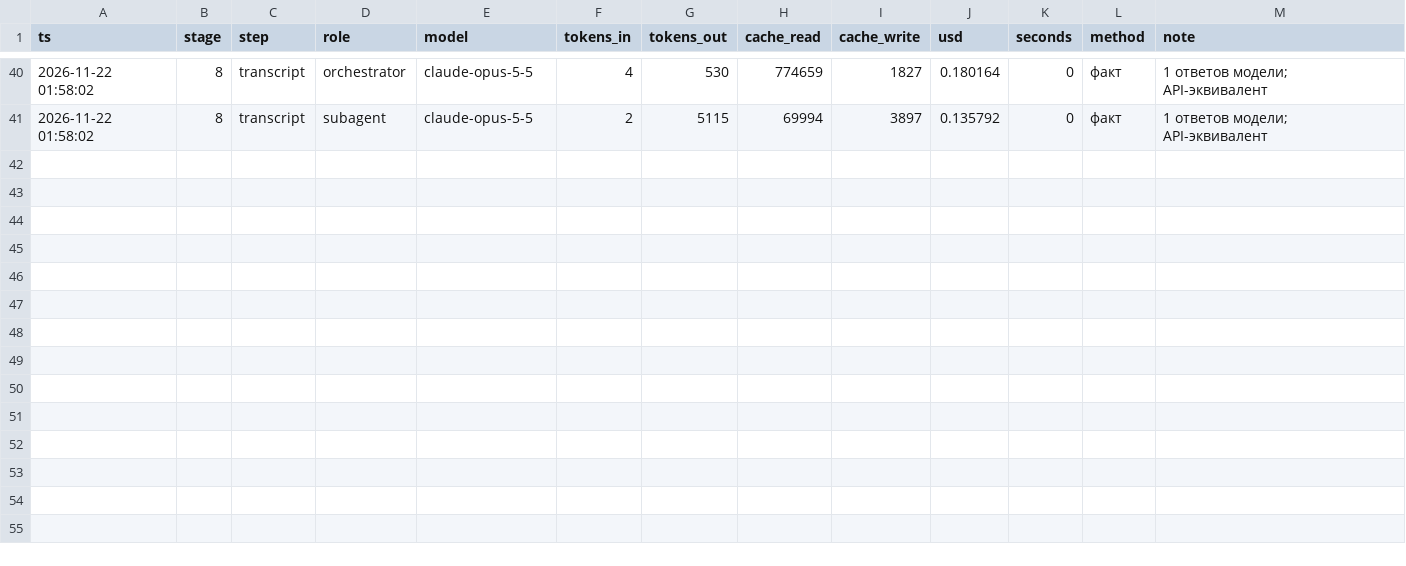
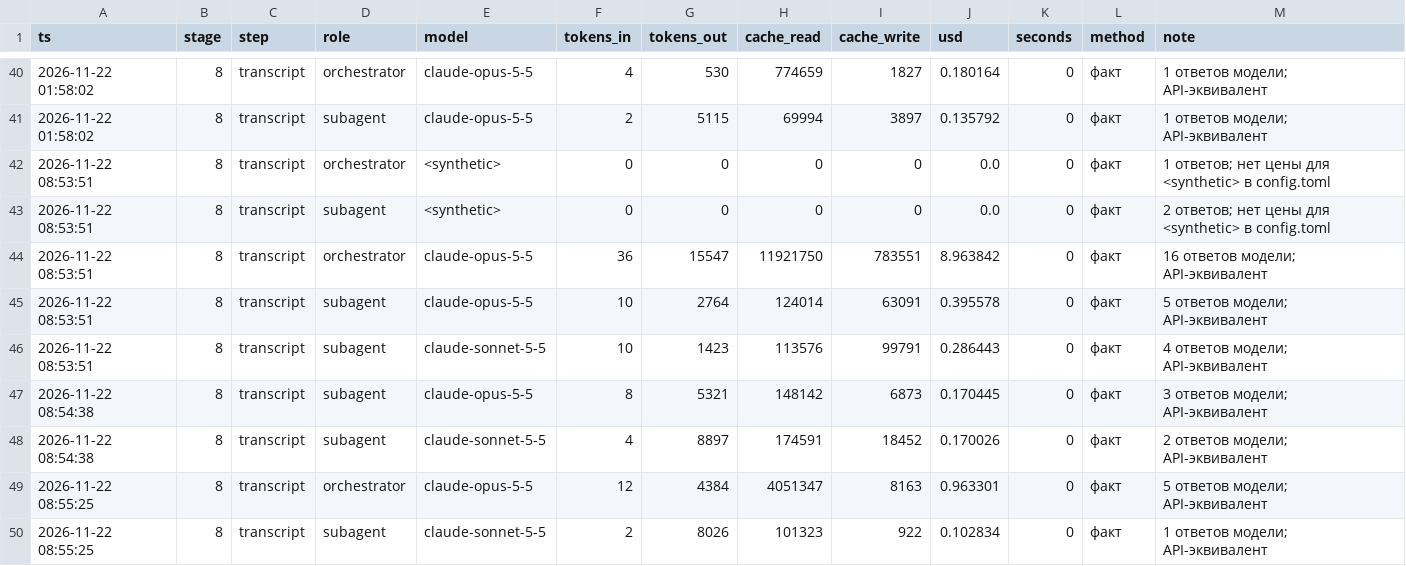
Before and after one commit to marrxse/product-factory-strategist, a CSV file: projects/megafon-family/state/cost.csv, drawn as a sheet; only a part is shown, gaps mark what is left out.

```diff
--- a/projects/megafon-family/state/cost.csv
+++ b/projects/megafon-family/state/cost.csv
@@ -41 +41,10 @@ ts,stage,step,role,model,tokens_in,tokens_out,cache_read,cache_write,usd,seconds
 2026-11-22 01:58:02,8,transcript,subagent,claude-opus-5-5,2,5115,69994,3897,0.135792,0,факт,1 ответов модели; API-эквивалент
+2026-11-22 08:53:51,8,transcript,orchestrator,<synthetic>,0,0,0,0,0.0,0,факт,1 ответов; нет цены для <synthetic> в config.toml
+2026-11-22 08:53:51,8,transcript,subagent,<synthetic>,0,0,0,0,0.0,0,факт,2 ответов; нет цены для <synthetic> в config.toml
+2026-11-22 08:53:51,8,transcript,orchestrator,claude-opus-5-5,36,15547,11921750,783551,8.963842,0,факт,16 ответов модели; API-эквивалент
+2026-11-22 08:53:51,8,transcript,subagent,claude-opus-5-5,10,2764,124014,63091,0.395578,0,факт,5 ответов модели; API-эквивалент
+2026-11-22 08:53:51,8,transcript,subagent,claude-sonnet-5-5,10,1423,113576,99791,0.286443,0,факт,4 ответов модели; API-эквивалент
+2026-11-22 08:54:38,8,transcript,subagent,claude-opus-5-5,8,5321,148142,6873,0.170445,0,факт,3 ответов модели; API-эквивалент
+2026-11-22 08:54:38,8,transcript,subagent,claude-sonnet-5-5,4,8897,174591,18452,0.170026,0,факт,2 ответов модели; API-эквивалент
+2026-11-22 08:55:25,8,transcript,orchestrator,claude-opus-5-5,12,4384,4051347,8163,0.963301,0,факт,5 ответов модели; API-эквивалент
+2026-11-22 08:55:25,8,transcript,subagent,claude-sonnet-5-5,2,8026,101323,922,0.102834,0,факт,1 ответов модели; API-эквивалент
```
Also changed, not shown: projects/megafon-family/evidence.csv, 19 other files.
